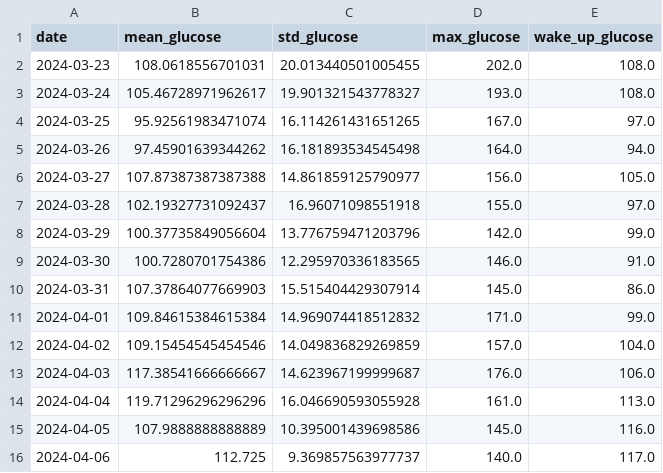
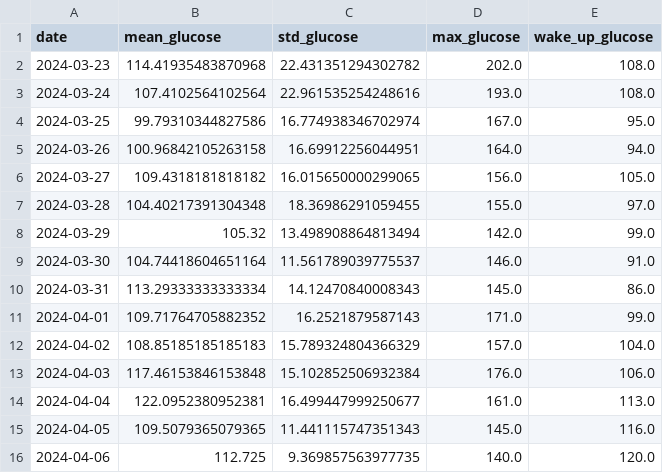
Before and after one commit to arequenai/Health-project, a CSV file: Data/Cleaned/Glucose_daily.csv, drawn as a sheet; only a part is shown; the diff covers the shown part only.

```diff
--- a/Data/Cleaned/Glucose_daily.csv
+++ b/Data/Cleaned/Glucose_daily.csv
@@ -1,16 +1,16 @@
 date,mean_glucose,std_glucose,max_glucose,wake_up_glucose
-2024-03-23,108.0618556701031,20.013440501005455,202.0,108.0
-2024-03-24,105.46728971962617,19.901321543778327,193.0,108.0
-2024-03-25,95.92561983471074,16.114261431651265,167.0,97.0
-2024-03-26,97.45901639344262,16.181893534545498,164.0,94.0
-2024-03-27,107.87387387387388,14.861859125790977,156.0,105.0
-2024-03-28,102.19327731092437,16.96071098551918,155.0,97.0
-2024-03-29,100.37735849056604,13.776759471203796,142.0,99.0
-2024-03-30,100.7280701754386,12.295970336183565,146.0,91.0
-2024-03-31,107.37864077669903,15.515404429307914,145.0,86.0
-2024-04-01,109.84615384615384,14.969074418512832,171.0,99.0
-2024-04-02,109.15454545454546,14.049836829269859,157.0,104.0
-2024-04-03,117.38541666666667,14.623967199999687,176.0,106.0
-2024-04-04,119.71296296296296,16.046690593055928,161.0,113.0
-2024-04-05,107.9888888888889,10.395001439698586,145.0,116.0
-2024-04-06,112.725,9.369857563977737,140.0,117.0
+2024-03-23,114.41935483870968,22.431351294302782,202.0,108.0
+2024-03-24,107.4102564102564,22.961535254248616,193.0,108.0
+2024-03-25,99.79310344827586,16.774938346702974,167.0,95.0
+2024-03-26,100.96842105263158,16.69912256044951,164.0,94.0
+2024-03-27,109.4318181818182,16.015650000299065,156.0,105.0
+2024-03-28,104.40217391304348,18.36986291059455,155.0,97.0
+2024-03-29,105.32,13.498908864813494,142.0,99.0
+2024-03-30,104.74418604651164,11.561789039775537,146.0,91.0
+2024-03-31,113.29333333333334,14.12470840008343,145.0,86.0
+2024-04-01,109.71764705882352,16.2521879587143,171.0,99.0
+2024-04-02,108.85185185185183,15.789324804366329,157.0,104.0
+2024-04-03,117.46153846153848,15.102852506932384,176.0,106.0
+2024-04-04,122.0952380952381,16.499447999250677,161.0,113.0
+2024-04-05,109.5079365079365,11.441115747351343,145.0,116.0
+2024-04-06,112.725,9.369857563977735,140.0,120.0
```
Also changed, not shown: 7 added rows and 62 edited cells elsewhere in this file, Data/Cleaned/Food.csv, Data/Cleaned/Journal.csv, 25 other files.
